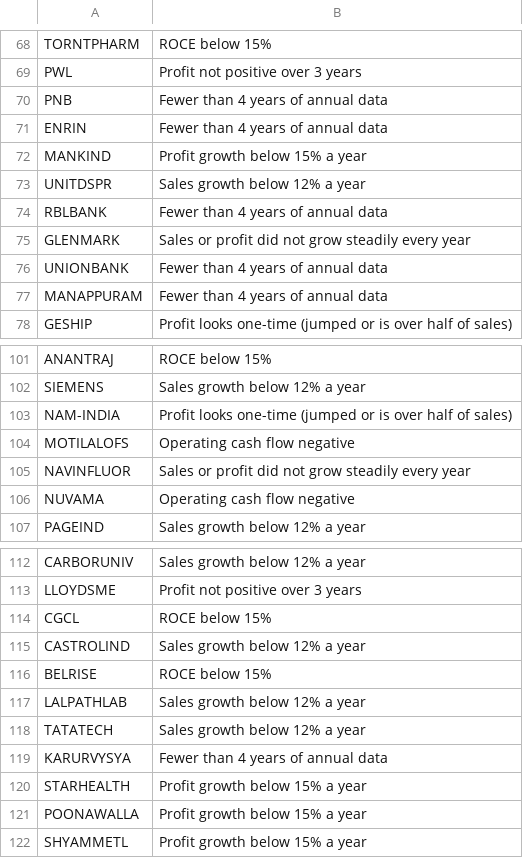
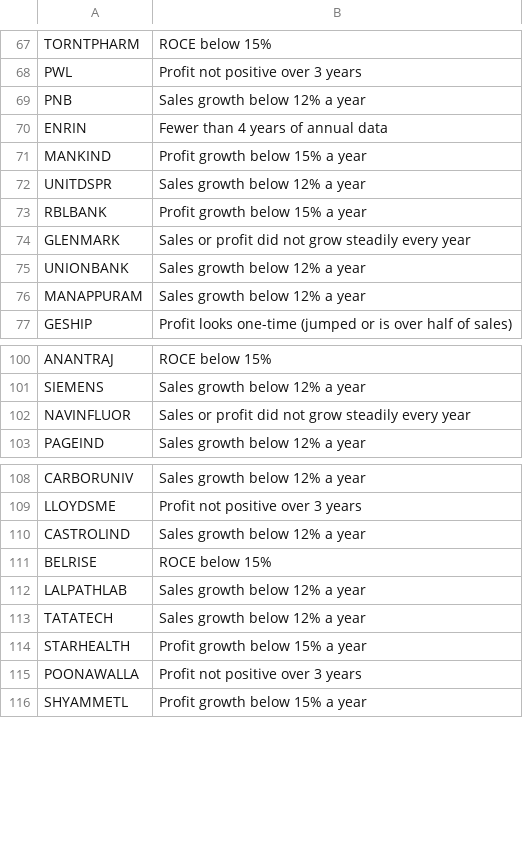
Before and after one commit to Venkey-stocks/stock-radar, a CSV file: data/quality_rejected.csv, drawn as a sheet; only a part is shown, gaps mark what is left out; the diff covers the shown part only.

```diff
--- a/data/quality_rejected.csv
+++ b/data/quality_rejected.csv
@@ -69,3 +68,3 @@ TORNTPHARM,ROCE below 15%
 PWL,Profit not positive over 3 years
-PNB,Fewer than 4 years of annual data
+PNB,Sales growth below 12% a year
 ENRIN,Fewer than 4 years of annual data
@@ -73,6 +72,6 @@ MANKIND,Profit growth below 15% a year
 UNITDSPR,Sales growth below 12% a year
-RBLBANK,Fewer than 4 years of annual data
+RBLBANK,Profit growth below 15% a year
 GLENMARK,Sales or profit did not grow steadily every year
-UNIONBANK,Fewer than 4 years of annual data
-MANAPPURAM,Fewer than 4 years of annual data
+UNIONBANK,Sales growth below 12% a year
+MANAPPURAM,Sales growth below 12% a year
 GESHIP,Profit looks one-time (jumped or is over half of sales)
@@ -102,6 +101,3 @@ ANANTRAJ,ROCE below 15%
 SIEMENS,Sales growth below 12% a year
-NAM-INDIA,Profit looks one-time (jumped or is over half of sales)
-MOTILALOFS,Operating cash flow negative
 NAVINFLUOR,Sales or profit did not grow steadily every year
-NUVAMA,Operating cash flow negative
 PAGEIND,Sales growth below 12% a year
@@ -113,3 +109,2 @@ CARBORUNIV,Sales growth below 12% a year
 LLOYDSME,Profit not positive over 3 years
-CGCL,ROCE below 15%
 CASTROLIND,Sales growth below 12% a year
@@ -118,5 +113,4 @@ LALPATHLAB,Sales growth below 12% a year
 TATATECH,Sales growth below 12% a year
-KARURVYSYA,Fewer than 4 years of annual data
 STARHEALTH,Profit growth below 15% a year
-POONAWALLA,Profit growth below 15% a year
+POONAWALLA,Profit not positive over 3 years
 SHYAMMETL,Profit growth below 15% a year
```
Also changed, not shown: 1 added row, 4 removed rows and 10 edited cells elsewhere in this file, 2 other files.
